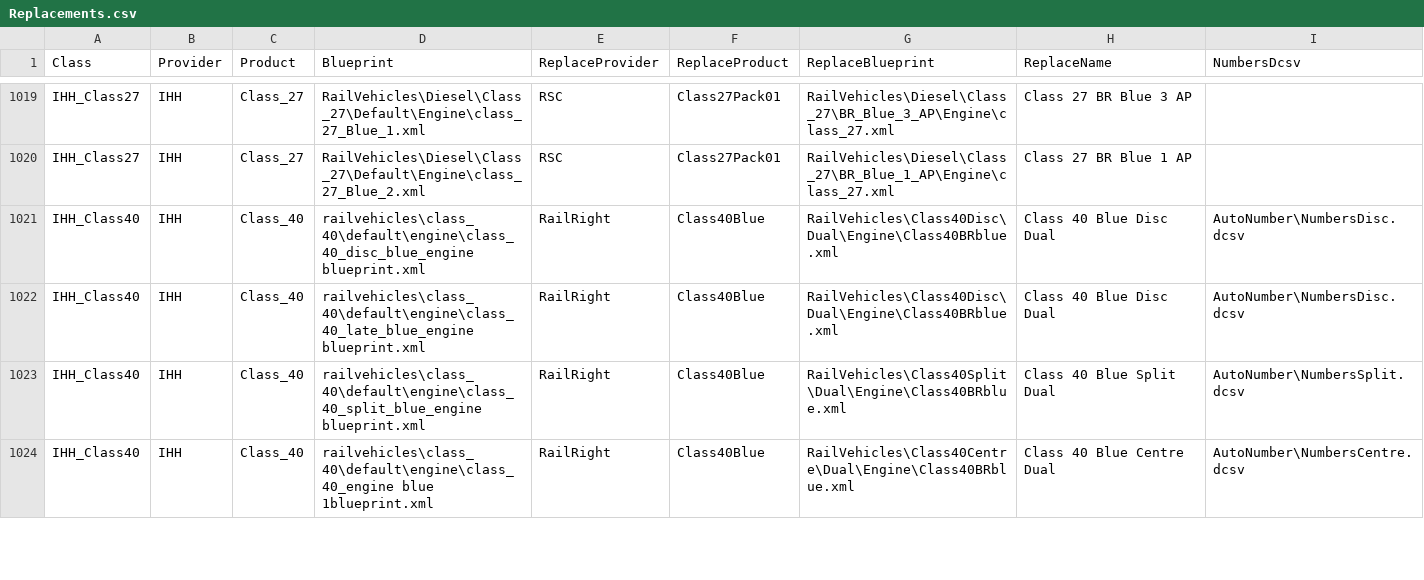
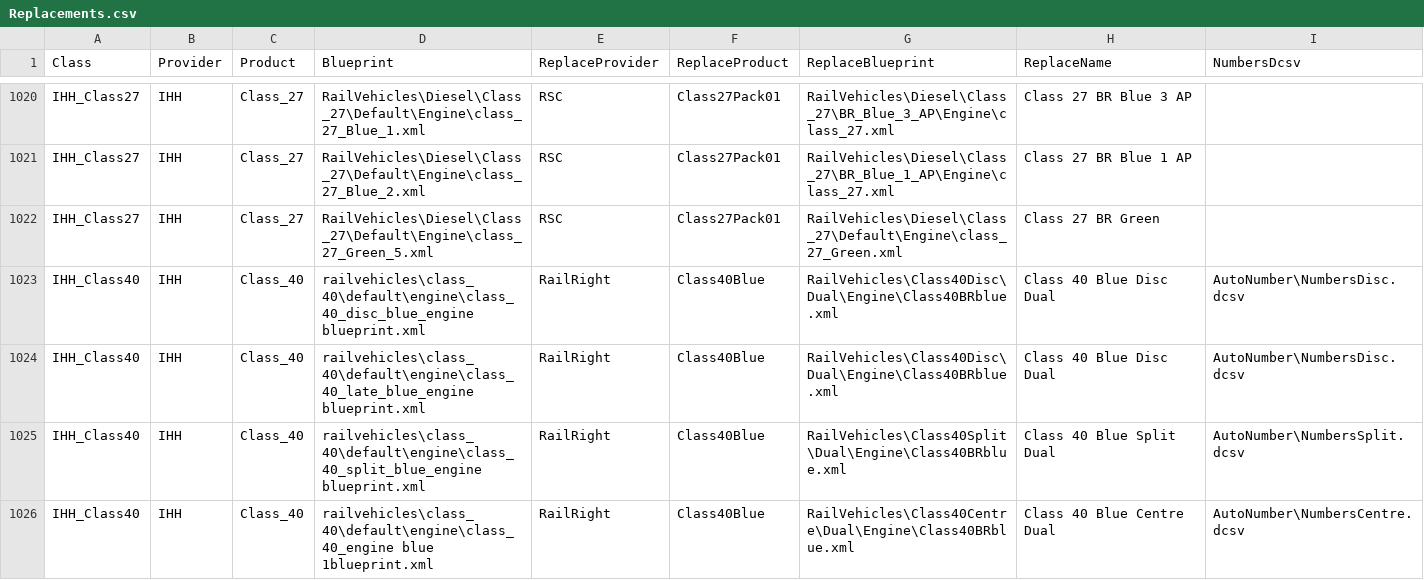
Before and after one commit to jrmckenzie/RSSwapTool, a CSV file: tables/Replacements.csv, drawn as a sheet; only a part is shown, gaps mark what is left out; the diff covers the shown part only.

```diff
--- a/tables/Replacements.csv
+++ b/tables/Replacements.csv
@@ -1020,2 +1021,3 @@ IHH_Class27,IHH,Class_27,RailVehicles\Diesel\Class_27\Default\Engine\class_27_Bl
 IHH_Class27,IHH,Class_27,RailVehicles\Diesel\Class_27\Default\Engine\class_27_Blue_2.xml,RSC,Class27Pack01,RailVehicles\Diesel\Class_27\BR_Blue_1_AP\Engine\class_27.xml,Class 27 BR Blue 1 AP,
+IHH_Class27,IHH,Class_27,RailVehicles\Diesel\Class_27\Default\Engine\class_27_Green_5.xml,RSC,Class27Pack01,RailVehicles\Diesel\Class_27\Default\Engine\class_27_Green.xml,Class 27 BR Green,
 IHH_Class40,IHH,Class_40,railvehicles\class_40\default\engine\class_40_disc_blue_engine blueprint.xml,RailRight,Class40Blue,RailVehicles\Class40Disc\Dual\Engine\Class40BRblue.xml,Class 40 Blue Disc Dual,AutoNumber\NumbersDisc.dcsv
```
Also changed, not shown: 3 added rows elsewhere in this file, 2 other files.
